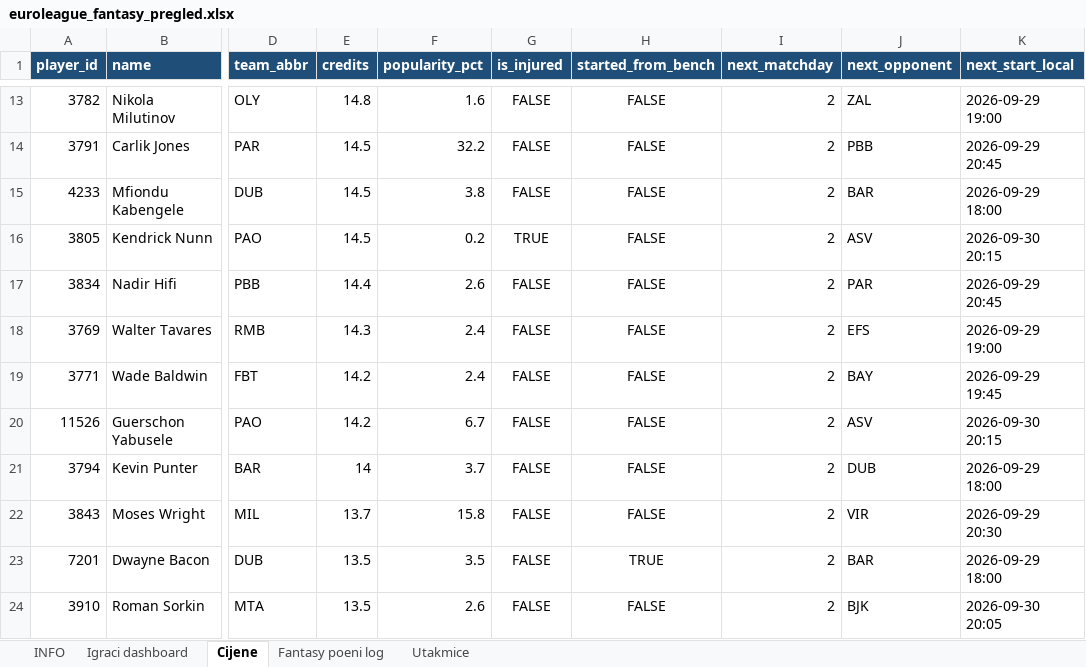
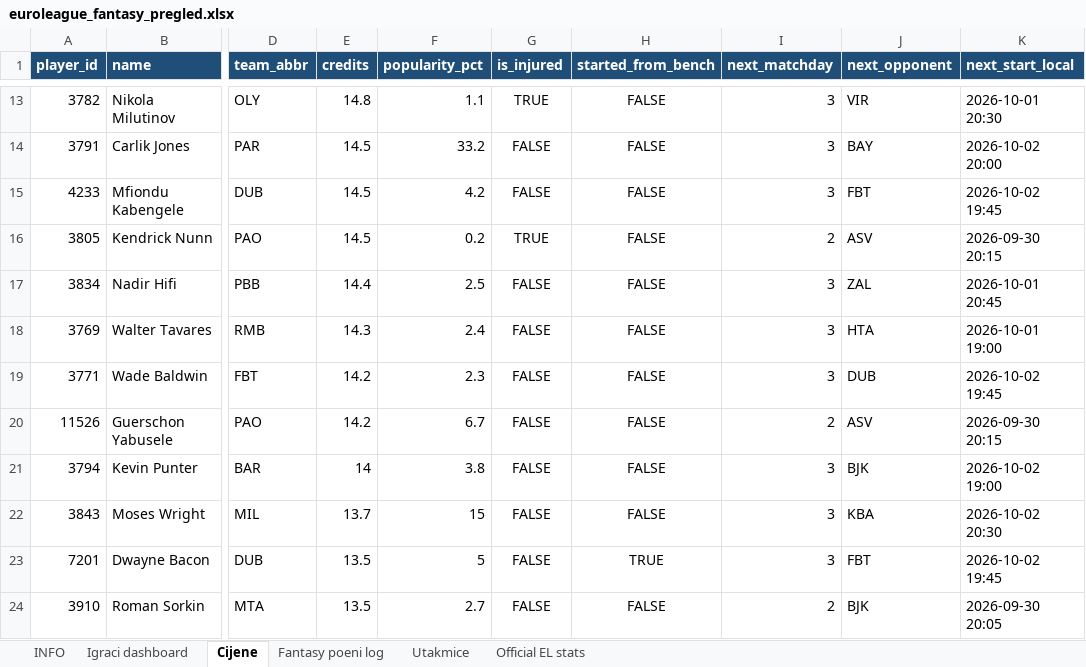
Before and after one commit to stefanczv9/fantasy-edge-iq, an Excel workbook: euroleague_fantasy_pregled.xlsx, sheet Cijene, drawn as a sheet; only a part is shown, gaps mark what is left out; values as stored, in another font and other column widths than the file's, no borders; the diff covers the shown part only; the diff names each change by its address in the sheet, - before the commit and + after, or states it on an @@ line.

```diff
--- a/euroleague_fantasy_pregled.xlsx (sheet Cijene)
+++ b/euroleague_fantasy_pregled.xlsx (sheet Cijene)
+sheet tab: Official EL stats
-F13 (popularity_pct): 1.6
+F13 (popularity_pct): 1.1
-G13 (is_injured): FALSE
+G13 (is_injured): TRUE
-I13:I15 (next_matchday): 2
+I13:I15 (next_matchday): 3
-J13 (next_opponent): ZAL
+J13 (next_opponent): VIR
-K13 (next_start_local): 2026-09-29 19:00
+K13 (next_start_local): 2026-10-01 20:30
-F14 (popularity_pct): 32.2
+F14 (popularity_pct): 33.2
-J14 (next_opponent): PBB
+J14 (next_opponent): BAY
-K14 (next_start_local): 2026-09-29 20:45
+K14 (next_start_local): 2026-10-02 20:00
-F15 (popularity_pct): 3.8
+F15 (popularity_pct): 4.2
-J15 (next_opponent): BAR
+J15 (next_opponent): FBT
-K15 (next_start_local): 2026-09-29 18:00
+K15 (next_start_local): 2026-10-02 19:45
-F17 (popularity_pct): 2.6
+F17 (popularity_pct): 2.5
-I17:I19 (next_matchday): 2
+I17:I19 (next_matchday): 3
-J17 (next_opponent): PAR
+J17 (next_opponent): ZAL
-K17 (next_start_local): 2026-09-29 20:45
+K17 (next_start_local): 2026-10-01 20:45
-J18 (next_opponent): EFS
+J18 (next_opponent): HTA
-K18 (next_start_local): 2026-09-29 19:00
+K18 (next_start_local): 2026-10-01 19:00
-F19 (popularity_pct): 2.4
+F19 (popularity_pct): 2.3
-J19 (next_opponent): BAY
+J19 (next_opponent): DUB
-K19 (next_start_local): 2026-09-29 19:45
+K19 (next_start_local): 2026-10-02 19:45
-F21 (popularity_pct): 3.7
+F21 (popularity_pct): 3.8
-I21:I23 (next_matchday): 2
+I21:I23 (next_matchday): 3
-J21 (next_opponent): DUB
+J21 (next_opponent): BJK
-K21 (next_start_local): 2026-09-29 18:00
+K21 (next_start_local): 2026-10-02 19:00
-F22 (popularity_pct): 15.8
+F22 (popularity_pct): 15
-J22 (next_opponent): VIR
+J22 (next_opponent): KBA
-K22 (next_start_local): 2026-09-29 20:30
+K22 (next_start_local): 2026-10-02 20:30
-F23 (popularity_pct): 3.5
+F23 (popularity_pct): 5
-J23 (next_opponent): BAR
+J23 (next_opponent): FBT
-K23 (next_start_local): 2026-09-29 18:00
+K23 (next_start_local): 2026-10-02 19:45
-F24 (popularity_pct): 2.6
+F24 (popularity_pct): 2.7
```
Also changed, not shown: 1080 edited cells elsewhere in this sheet, sheet Fantasy poeni log, sheet Igraci dashboard, sheet Utakmice, sheet INFO, euroleague_fantasy_pregled_fantasheet.xlsx, 55 other files.
